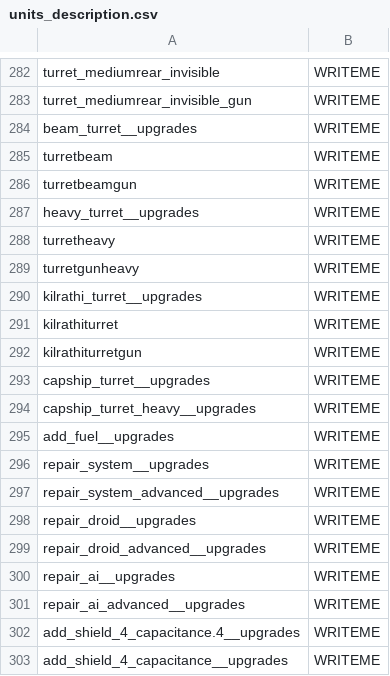
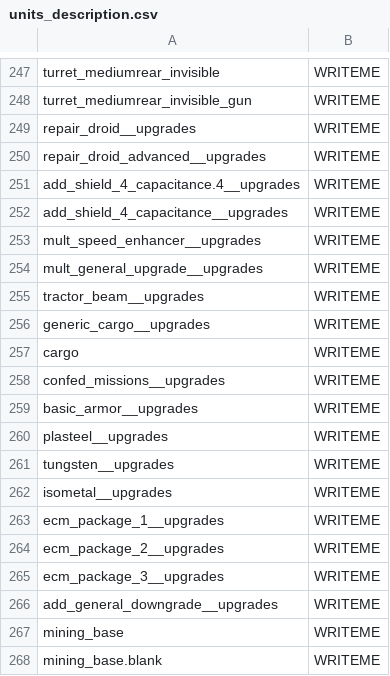
Before and after one commit to Wedge009/gemini-gold, a CSV file: units/units_description.csv, drawn as a sheet; only a part is shown, gaps mark what is left out; the shorter side is filled out with more unchanged rows; the diff covers the shown part only.

```diff
--- a/units/units_description.csv
+++ b/units/units_description.csv
@@ -283,20 +248,4 @@ turret_mediumrear_invisible,WRITEME
 turret_mediumrear_invisible_gun,WRITEME
-beam_turret__upgrades,WRITEME
-turretbeam,WRITEME
-turretbeamgun,WRITEME
-heavy_turret__upgrades,WRITEME
-turretheavy,WRITEME
-turretgunheavy,WRITEME
-kilrathi_turret__upgrades,WRITEME
-kilrathiturret,WRITEME
-kilrathiturretgun,WRITEME
-capship_turret__upgrades,WRITEME
-capship_turret_heavy__upgrades,WRITEME
-add_fuel__upgrades,WRITEME
-repair_system__upgrades,WRITEME
-repair_system_advanced__upgrades,WRITEME
 repair_droid__upgrades,WRITEME
 repair_droid_advanced__upgrades,WRITEME
-repair_ai__upgrades,WRITEME
-repair_ai_advanced__upgrades,WRITEME
 add_shield_4_capacitance.4__upgrades,WRITEME
```
Also changed, not shown: 45 removed rows elsewhere in this file, 15 other files.
